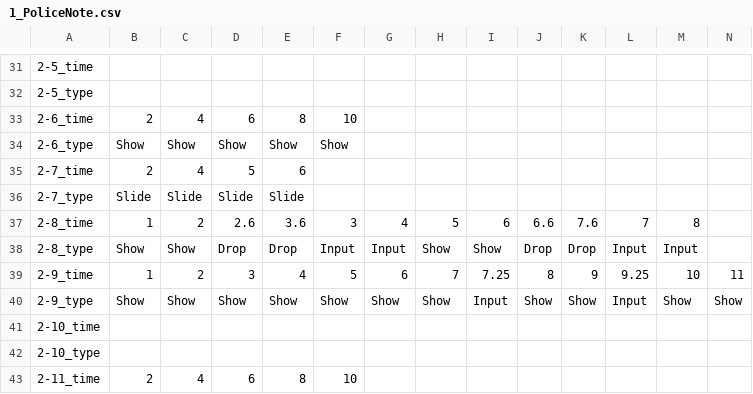
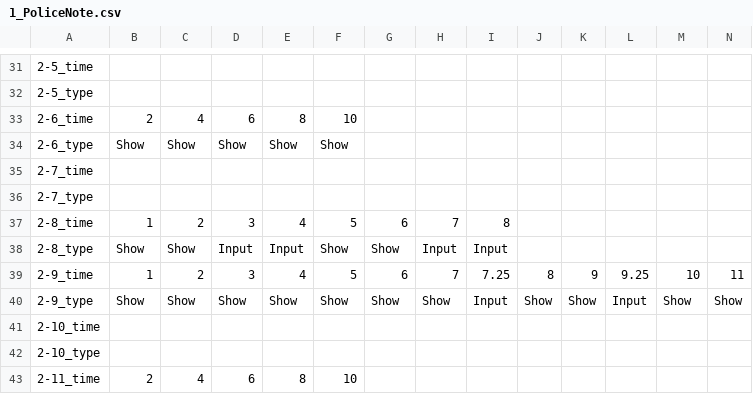
Before and after one commit to FFooCuuSS/Poliverse, a CSV file: Assets/CSV/1_PoliceNote.csv, drawn as a sheet; only a part is shown, gaps mark what is left out; the diff names each change by its address in the sheet, - before the commit and + after, or states it on an @@ line.

```diff
--- a/Assets/CSV/1_PoliceNote.csv
+++ b/Assets/CSV/1_PoliceNote.csv
-B35: 2
+B35: (empty)
-C35: 4
+C35: (empty)
-D35: 5
+D35: (empty)
-E35: 6
+E35: (empty)
-B36: Slide
+B36: (empty)
-C36: Slide
+C36: (empty)
-D36: Slide
+D36: (empty)
-E36: Slide
+E36: (empty)
-D37: 2.6
+D37: 3
-E37: 3.6
+E37: 4
-F37: 3
+F37: 5
-G37: 4
+G37: 6
-H37: 5
+H37: 7
-I37: 6
+I37: 8
-J37: 6.6
+J37: (empty)
-K37: 7.6
+K37: (empty)
-L37: 7
+L37: (empty)
-M37: 8
+M37: (empty)
-D38: Drop
+D38: Input
-E38: Drop
+E38: Input
-F38: Input
+F38: Show
-G38: Input
+G38: Show
-H38: Show
+H38: Input
-I38: Show
+I38: Input
-J38: Drop
+J38: (empty)
-K38: Drop
+K38: (empty)
-L38: Input
+L38: (empty)
-M38: Input
+M38: (empty)
```
Also changed, not shown: 19 other files.
